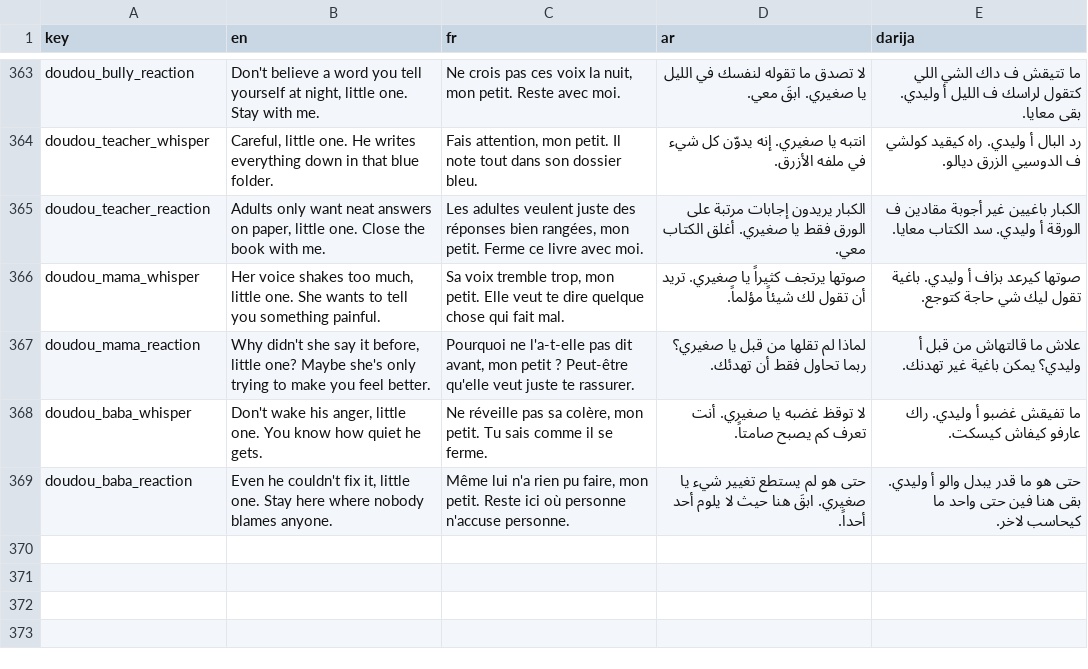
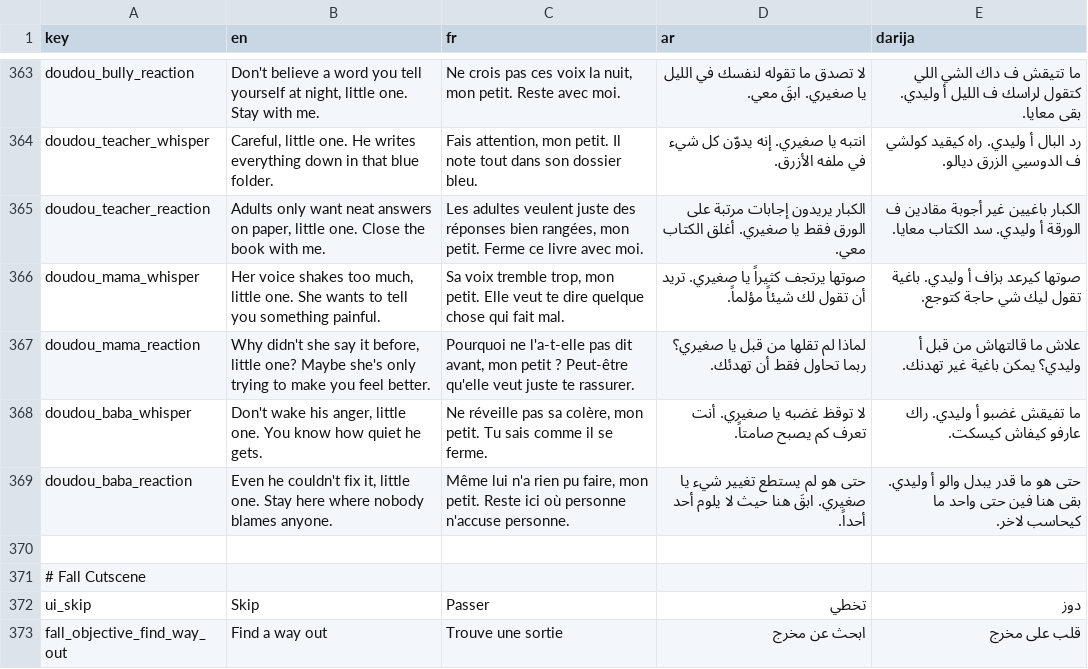
Before and after one commit to Yassir-Essabbahy/as-a-kid-ep1-unity, a CSV file: Assets/Resources/Localization/dialogue.csv, drawn as a sheet; only a part is shown, gaps mark what is left out.

Commit message:
feat: falling and getting up cutscene

```diff
--- a/Assets/Resources/Localization/dialogue.csv
+++ b/Assets/Resources/Localization/dialogue.csv
@@ -369 +369,5 @@ doudou_baba_whisper,"Don't wake his anger, little one. You know how quiet he get
 doudou_baba_reaction,"Even he couldn't fix it, little one. Stay here where nobody blames anyone.","Même lui n'a rien pu faire, mon petit. Reste ici où personne n'accuse personne.","حتى هو لم يستطع تغيير شيء يا صغيري. ابقَ هنا حيث لا يلوم أحد أحداً.","حتى هو ما قدر يبدل والو أ وليدي. بقى هنا فين حتى واحد ما كيحاسب لاخر."
+
+# Fall Cutscene
+ui_skip,Skip,Passer,تخطي,دوز
+fall_objective_find_way_out,Find a way out,Trouve une sortie,ابحث عن مخرج,قلب على مخرج
```
Also changed, not shown: 59 other files.
